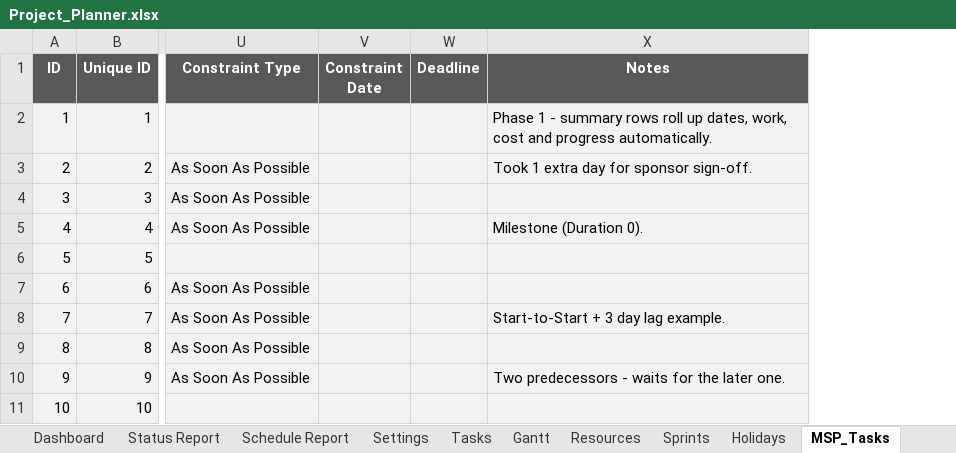
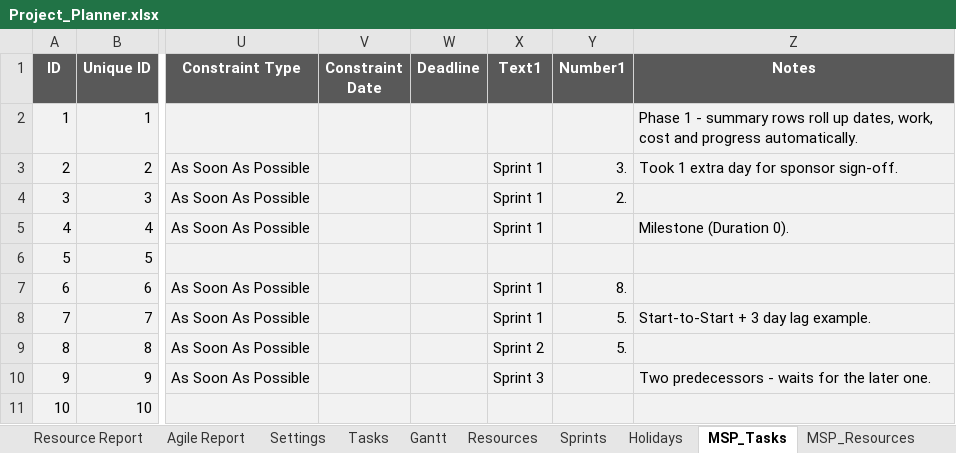
Before and after one commit to LoneWolfDen/excel-project-planner, an Excel workbook: Project_Planner.xlsx, sheet MSP_Tasks, drawn as a sheet; only a part is shown, gaps mark what is left out; values as stored, in another font and other column widths than the file's, no borders; table styles not drawn; the diff names each change by its address in the sheet, - before the commit and + after, or states it on an @@ line.

```diff
--- a/Project_Planner.xlsx (sheet MSP_Tasks)
+++ b/Project_Planner.xlsx (sheet MSP_Tasks)
+sheet tab: Resource Report
+sheet tab: Agile Report
+column X (Text1), rows 3-10: Sprint 1 | Sprint 1 | Sprint 1 |  | Sprint 1 | Sprint 1 | Sprint 2 | Sprint 3
+column Y (Number1), rows 3-9: 3. | 2. |  |  | 8. | 5. | 5.
```
Also changed, not shown: sheet Sprints, sheet Settings, sheet Tasks, sheet Instructions, sheet Dashboard, formulas that keep their value, hidden cells, charts or pictures, Project_Planner_Blank.xlsx, 16 other files.
